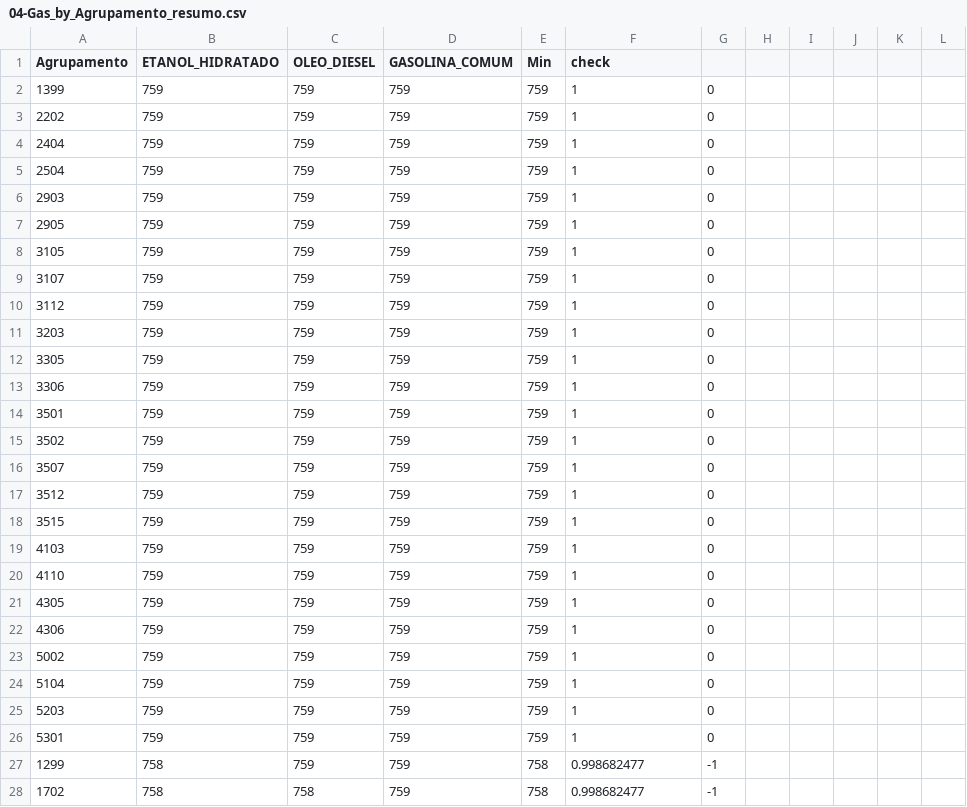
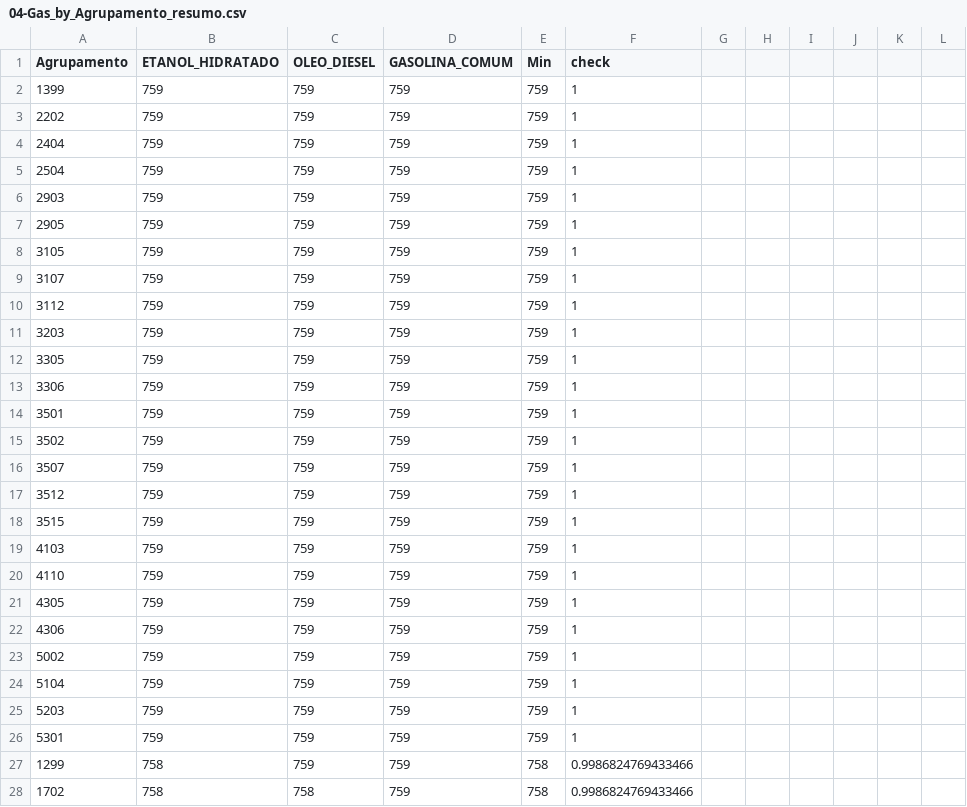
Before and after one commit to btebaldi/GVAR-IIS, a CSV file: export/04-Gas_by_Agrupamento_resumo.csv, drawn as a sheet; only a part is shown; the diff covers the shown part only.

```diff
--- a/export/04-Gas_by_Agrupamento_resumo.csv
+++ b/export/04-Gas_by_Agrupamento_resumo.csv
@@ -2,27 +2,27 @@
-1399,759,759,759,759,1,0,,,,,
-2202,759,759,759,759,1,0,,,,,
-2404,759,759,759,759,1,0,,,,,
-2504,759,759,759,759,1,0,,,,,
-2903,759,759,759,759,1,0,,,,,
-2905,759,759,759,759,1,0,,,,,
-3105,759,759,759,759,1,0,,,,,
-3107,759,759,759,759,1,0,,,,,
-3112,759,759,759,759,1,0,,,,,
-3203,759,759,759,759,1,0,,,,,
-3305,759,759,759,759,1,0,,,,,
-3306,759,759,759,759,1,0,,,,,
-3501,759,759,759,759,1,0,,,,,
-3502,759,759,759,759,1,0,,,,,
-3507,759,759,759,759,1,0,,,,,
-3512,759,759,759,759,1,0,,,,,
-3515,759,759,759,759,1,0,,,,,
-4103,759,759,759,759,1,0,,,,,
-4110,759,759,759,759,1,0,,,,,
-4305,759,759,759,759,1,0,,,,,
-4306,759,759,759,759,1,0,,,,,
-5002,759,759,759,759,1,0,,,,,
-5104,759,759,759,759,1,0,,,,,
-5203,759,759,759,759,1,0,,,,,
-5301,759,759,759,759,1,0,,,,,
-1299,758,759,759,758,0.998682477,-1,,,,,
-1702,758,758,759,758,0.998682477,-1,,,,,
+1399,759,759,759,759,1
+2202,759,759,759,759,1
+2404,759,759,759,759,1
+2504,759,759,759,759,1
+2903,759,759,759,759,1
+2905,759,759,759,759,1
+3105,759,759,759,759,1
+3107,759,759,759,759,1
+3112,759,759,759,759,1
+3203,759,759,759,759,1
+3305,759,759,759,759,1
+3306,759,759,759,759,1
+3501,759,759,759,759,1
+3502,759,759,759,759,1
+3507,759,759,759,759,1
+3512,759,759,759,759,1
+3515,759,759,759,759,1
+4103,759,759,759,759,1
+4110,759,759,759,759,1
+4305,759,759,759,759,1
+4306,759,759,759,759,1
+5002,759,759,759,759,1
+5104,759,759,759,759,1
+5203,759,759,759,759,1
+5301,759,759,759,759,1
+1299,758,759,759,758,0.9986824769433466
+1702,758,758,759,758,0.9986824769433466
```
Also changed, not shown: 171 edited cells elsewhere in this file, 6 other files.
